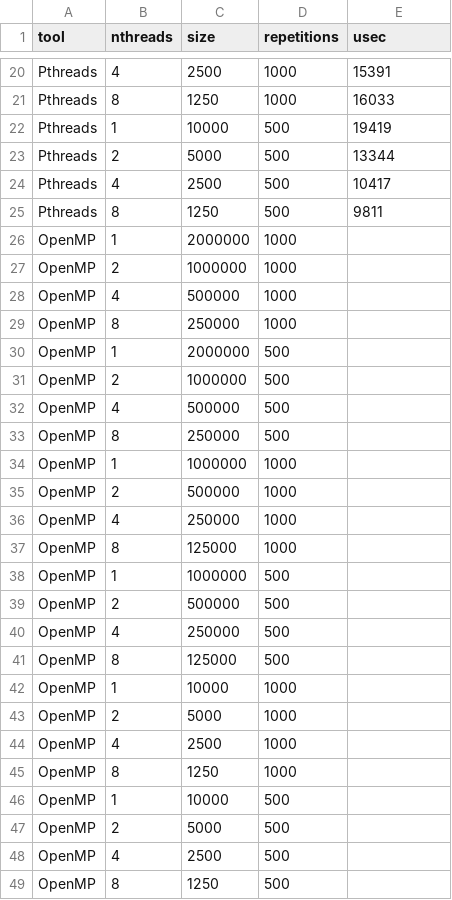
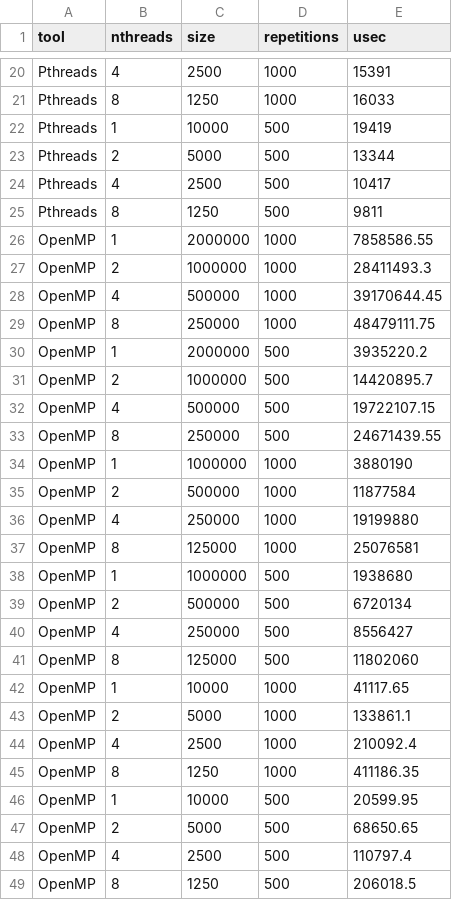
Before and after one commit to jviriato/elc139-2019a, a CSV file: trabalhos/t2/results.csv, drawn as a sheet; only a part is shown, gaps mark what is left out.

Commit message:
update OpenMP

```diff
--- a/trabalhos/t2/results.csv
+++ b/trabalhos/t2/results.csv
@@ -25,25 +25,25 @@ Pthreads,4,2500,500,10417
 Pthreads,8,1250,500,9811
-OpenMP,1,2000000,1000,
-OpenMP,2,1000000,1000,
-OpenMP,4,500000,1000,
-OpenMP,8,250000,1000,
-OpenMP,1,2000000,500,
-OpenMP,2,1000000,500,
-OpenMP,4,500000,500,
-OpenMP,8,250000,500,
-OpenMP,1,1000000,1000,
-OpenMP,2,500000,1000,
-OpenMP,4,250000,1000,
-OpenMP,8,125000,1000,
-OpenMP,1,1000000,500,
-OpenMP,2,500000,500,
-OpenMP,4,250000,500,
-OpenMP,8,125000,500,
-OpenMP,1,10000,1000,
-OpenMP,2,5000,1000,
-OpenMP,4,2500,1000,
-OpenMP,8,1250,1000,
-OpenMP,1,10000,500,
-OpenMP,2,5000,500,
-OpenMP,4,2500,500,
-OpenMP,8,1250,500,
+OpenMP,1,2000000,1000,7858586.55
+OpenMP,2,1000000,1000,28411493.3
+OpenMP,4,500000,1000,39170644.45
+OpenMP,8,250000,1000,48479111.75
+OpenMP,1,2000000,500,3935220.2
+OpenMP,2,1000000,500,14420895.7
+OpenMP,4,500000,500,19722107.15
+OpenMP,8,250000,500,24671439.55
+OpenMP,1,1000000,1000,3880190
+OpenMP,2,500000,1000,11877584
+OpenMP,4,250000,1000,19199880
+OpenMP,8,125000,1000,25076581
+OpenMP,1,1000000,500,1938680
+OpenMP,2,500000,500,6720134
+OpenMP,4,250000,500,8556427
+OpenMP,8,125000,500,11802060
+OpenMP,1,10000,1000,41117.65
+OpenMP,2,5000,1000,133861.1
+OpenMP,4,2500,1000,210092.4
+OpenMP,8,1250,1000,411186.35
+OpenMP,1,10000,500,20599.95
+OpenMP,2,5000,500,68650.65
+OpenMP,4,2500,500,110797.4
+OpenMP,8,1250,500,206018.5
```
